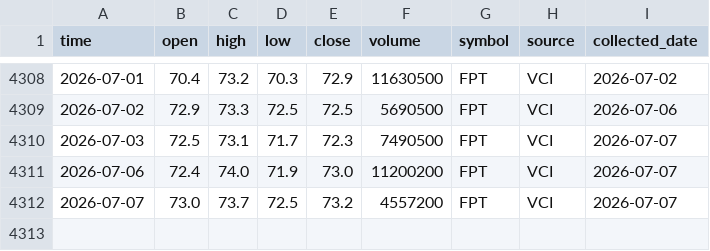
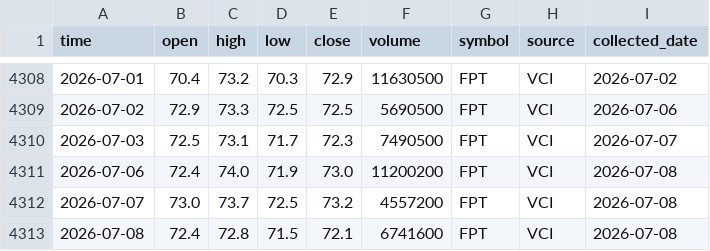
Before and after one commit to dlhdwan/fpt-stock-forecasting, a CSV file: data/raw/fpt_stock_price.csv, drawn as a sheet; only a part is shown, gaps mark what is left out.

```diff
--- a/data/raw/fpt_stock_price.csv
+++ b/data/raw/fpt_stock_price.csv
@@ -4310,3 +4310,4 @@
 2026-07-03,72.5,73.1,71.7,72.3,7490500,FPT,VCI,2026-07-07
-2026-07-06,72.4,74.0,71.9,73.0,11200200,FPT,VCI,2026-07-07
-2026-07-07,73.0,73.7,72.5,73.2,4557200,FPT,VCI,2026-07-07
+2026-07-06,72.4,74.0,71.9,73.0,11200200,FPT,VCI,2026-07-08
+2026-07-07,73.0,73.7,72.5,73.2,4557200,FPT,VCI,2026-07-08
+2026-07-08,72.4,72.8,71.5,72.1,6741600,FPT,VCI,2026-07-08
```
Also changed, not shown: data/raw/vnindex_price.csv, 1 other file.
